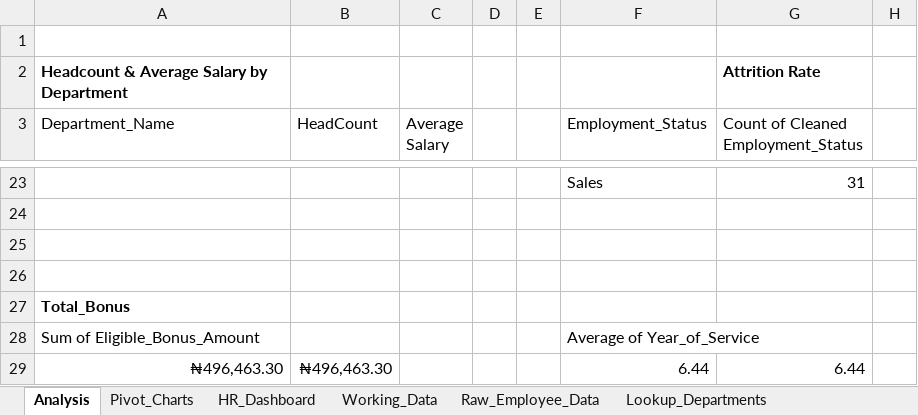
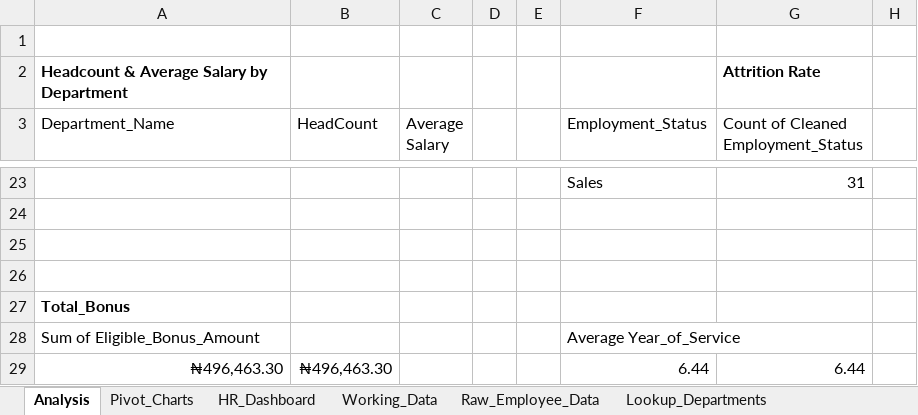
Before and after one commit to Adamu-Jauro-Abubakar/Excel-Capstone-Project, an Excel workbook: data/HR_Analytics_Capstone_Raw_Data.xlsx, sheet Analysis, drawn as a sheet; only a part is shown, gaps mark what is left out; values as stored, in another font and other column widths than the file's, no borders; charts and pictures not drawn; the diff names each change by its address in the sheet, - before the commit and + after, or states it on an @@ line.

Commit message:
I modified the dashboard

```diff
--- a/data/HR_Analytics_Capstone_Raw_Data.xlsx (sheet Analysis)
+++ b/data/HR_Analytics_Capstone_Raw_Data.xlsx (sheet Analysis)
-F28 (Employment_Status): Average of Year_of_Service
+F28 (Employment_Status): Average Year_of_Service
```
Also changed, not shown: charts or pictures.
